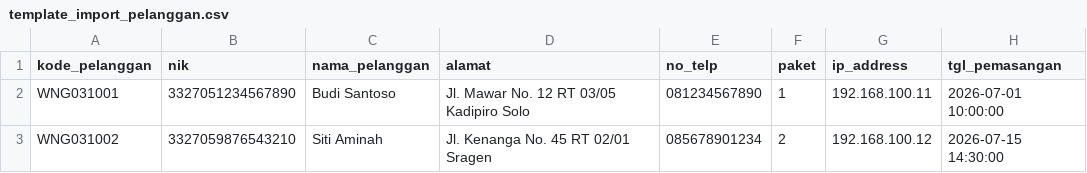
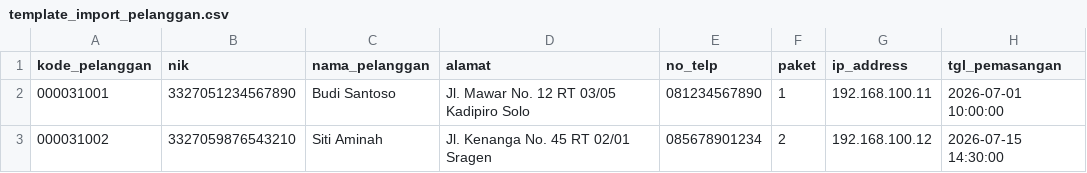
Before and after one commit to lilikrochmawan/internet_advance, a CSV file: public/template_import_pelanggan.csv, drawn as a sheet; only a part is shown; the diff names each change by its address in the sheet, - before the commit and + after, or states it on an @@ line.

```diff
--- a/public/template_import_pelanggan.csv
+++ b/public/template_import_pelanggan.csv
-A2 (kode_pelanggan): WNG031001
+A2 (kode_pelanggan): 000031001
-A3 (kode_pelanggan): WNG031002
+A3 (kode_pelanggan): 000031002
```
Also changed, not shown: 10 other files.
